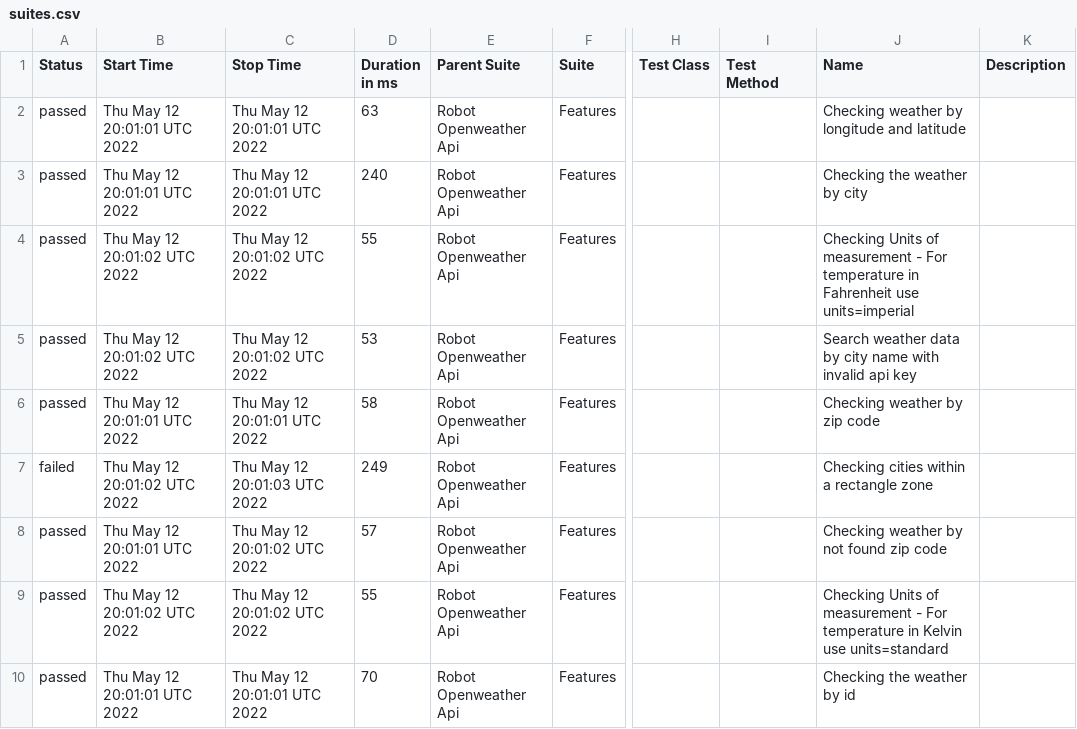
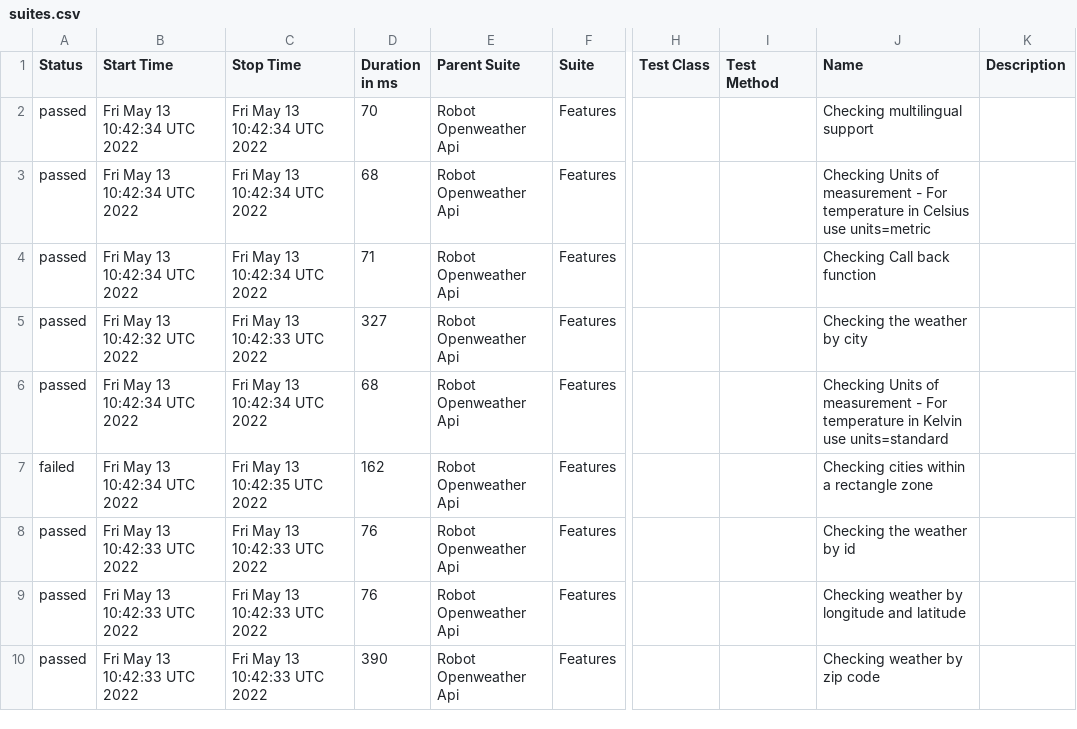
Before and after one commit to reinaldorossetti/robot_samples_api_test, a CSV file: allure-results/data/suites.csv, drawn as a sheet; only a part is shown, gaps mark what is left out; the diff covers the shown part only; the diff names each change by its address in the sheet, - before the commit and + after, or states it on an @@ line.

```diff
--- a/allure-results/data/suites.csv
+++ b/allure-results/data/suites.csv
-B2:B3 (Start Time): Thu May 12 20:01:01 UTC 2022
+B2:B3 (Start Time): Fri May 13 10:42:34 UTC 2022
-C2:C3 (Stop Time): Thu May 12 20:01:01 UTC 2022
+C2:C3 (Stop Time): Fri May 13 10:42:34 UTC 2022
-D2 (Duration in ms): 63
+D2 (Duration in ms): 70
-J2 (Name): Checking weather by longitude and latitude
+J2 (Name): Checking multilingual support
-D3 (Duration in ms): 240
+D3 (Duration in ms): 68
-J3 (Name): Checking the weather by city
+J3 (Name): Checking Units of measurement - For temperature in Celsius use units=metric
-B4 (Start Time): Thu May 12 20:01:02 UTC 2022
+B4 (Start Time): Fri May 13 10:42:34 UTC 2022
-C4 (Stop Time): Thu May 12 20:01:02 UTC 2022
+C4 (Stop Time): Fri May 13 10:42:34 UTC 2022
-D4 (Duration in ms): 55
+D4 (Duration in ms): 71
-J4 (Name): Checking Units of measurement - For temperature in Fahrenheit use units=imperial
+J4 (Name): Checking Call back function
-B5 (Start Time): Thu May 12 20:01:02 UTC 2022
+B5 (Start Time): Fri May 13 10:42:32 UTC 2022
-C5 (Stop Time): Thu May 12 20:01:02 UTC 2022
+C5 (Stop Time): Fri May 13 10:42:33 UTC 2022
-D5 (Duration in ms): 53
+D5 (Duration in ms): 327
-J5 (Name): Search weather data by city name with invalid api key
+J5 (Name): Checking the weather by city
-B6 (Start Time): Thu May 12 20:01:01 UTC 2022
+B6 (Start Time): Fri May 13 10:42:34 UTC 2022
-C6 (Stop Time): Thu May 12 20:01:01 UTC 2022
+C6 (Stop Time): Fri May 13 10:42:34 UTC 2022
-D6 (Duration in ms): 58
+D6 (Duration in ms): 68
-J6 (Name): Checking weather by zip code
+J6 (Name): Checking Units of measurement - For temperature in Kelvin use units=standard
-B7 (Start Time): Thu May 12 20:01:02 UTC 2022
+B7 (Start Time): Fri May 13 10:42:34 UTC 2022
-C7 (Stop Time): Thu May 12 20:01:03 UTC 2022
+C7 (Stop Time): Fri May 13 10:42:35 UTC 2022
-D7 (Duration in ms): 249
+D7 (Duration in ms): 162
-B8 (Start Time): Thu May 12 20:01:01 UTC 2022
+B8 (Start Time): Fri May 13 10:42:33 UTC 2022
-C8:C9 (Stop Time): Thu May 12 20:01:02 UTC 2022
+C8:C9 (Stop Time): Fri May 13 10:42:33 UTC 2022
-D8 (Duration in ms): 57
+D8 (Duration in ms): 76
-J8 (Name): Checking weather by not found zip code
+J8 (Name): Checking the weather by id
-B9 (Start Time): Thu May 12 20:01:02 UTC 2022
+B9 (Start Time): Fri May 13 10:42:33 UTC 2022
-D9 (Duration in ms): 55
+D9 (Duration in ms): 76
-J9 (Name): Checking Units of measurement - For temperature in Kelvin use units=standard
+J9 (Name): Checking weather by longitude and latitude
-B10 (Start Time): Thu May 12 20:01:01 UTC 2022
+B10 (Start Time): Fri May 13 10:42:33 UTC 2022
-C10 (Stop Time): Thu May 12 20:01:01 UTC 2022
+C10 (Stop Time): Fri May 13 10:42:33 UTC 2022
-D10 (Duration in ms): 70
+D10 (Duration in ms): 390
-J10 (Name): Checking the weather by id
+J10 (Name): Checking weather by zip code
```
Also changed, not shown: 16 edited cells elsewhere in this file, 28 other files.
